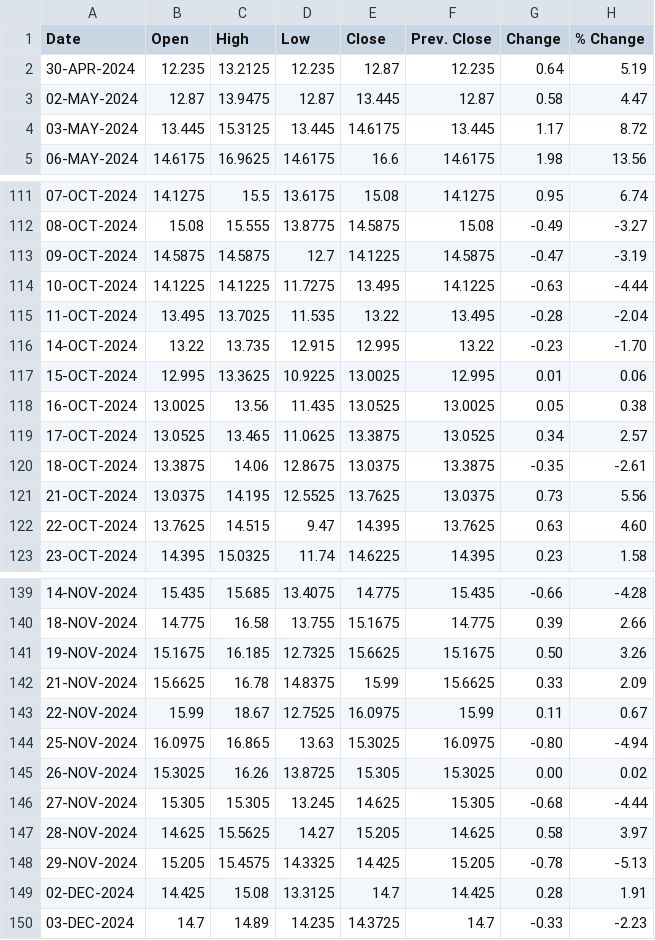
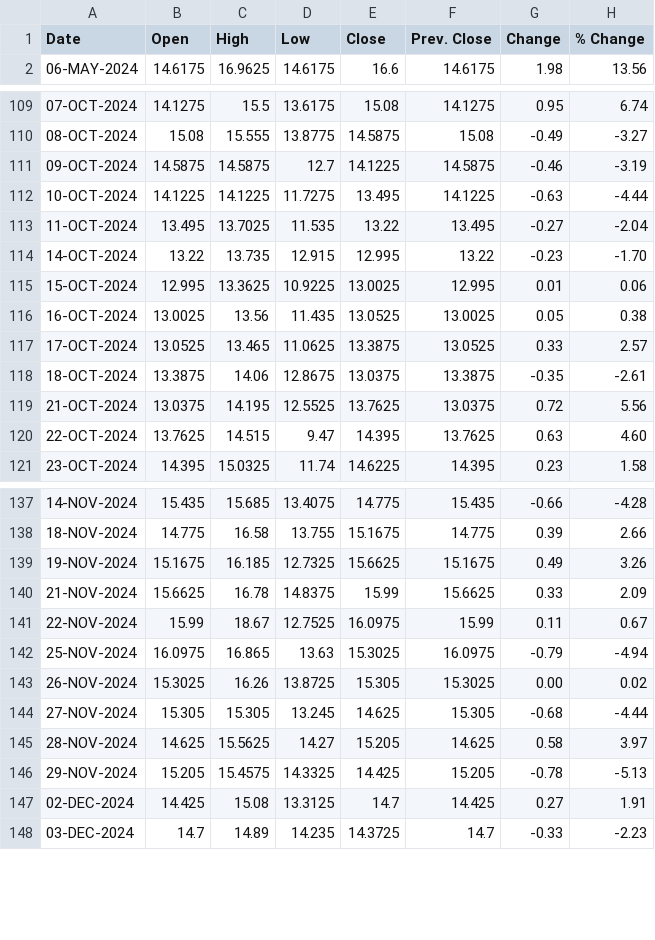
Before and after one commit to shritish20/VolGuard, a CSV file: india_vix.csv, drawn as a sheet; only a part is shown, gaps mark what is left out; the diff covers the shown part only.

```diff
--- a/india_vix.csv
+++ b/india_vix.csv
@@ -1,5 +1,2 @@
 Date ,Open ,High ,Low ,Close ,Prev. Close ,Change ,% Change
-30-APR-2024,12.235,13.2125,12.235,12.87,12.235,0.64,5.19
-02-MAY-2024,12.87,13.9475,12.87,13.445,12.87,0.58,4.47
-03-MAY-2024,13.445,15.3125,13.445,14.6175,13.445,1.17,8.72
 06-MAY-2024,14.6175,16.9625,14.6175,16.6,14.6175,1.98,13.56
@@ -112,5 +110,5 @@
 08-OCT-2024,15.08,15.555,13.8775,14.5875,15.08,-0.49,-3.27
-09-OCT-2024,14.5875,14.5875,12.7,14.1225,14.5875,-0.47,-3.19
+09-OCT-2024,14.5875,14.5875,12.7,14.1225,14.5875,-0.46,-3.19
 10-OCT-2024,14.1225,14.1225,11.7275,13.495,14.1225,-0.63,-4.44
-11-OCT-2024,13.495,13.7025,11.535,13.22,13.495,-0.28,-2.04
+11-OCT-2024,13.495,13.7025,11.535,13.22,13.495,-0.27,-2.04
 14-OCT-2024,13.22,13.735,12.915,12.995,13.22,-0.23,-1.70
@@ -118,5 +116,5 @@
 16-OCT-2024,13.0025,13.56,11.435,13.0525,13.0025,0.05,0.38
-17-OCT-2024,13.0525,13.465,11.0625,13.3875,13.0525,0.34,2.57
+17-OCT-2024,13.0525,13.465,11.0625,13.3875,13.0525,0.33,2.57
 18-OCT-2024,13.3875,14.06,12.8675,13.0375,13.3875,-0.35,-2.61
-21-OCT-2024,13.0375,14.195,12.5525,13.7625,13.0375,0.73,5.56
+21-OCT-2024,13.0375,14.195,12.5525,13.7625,13.0375,0.72,5.56
 22-OCT-2024,13.7625,14.515,9.47,14.395,13.7625,0.63,4.60
@@ -140,6 +138,6 @@
 18-NOV-2024,14.775,16.58,13.755,15.1675,14.775,0.39,2.66
-19-NOV-2024,15.1675,16.185,12.7325,15.6625,15.1675,0.50,3.26
+19-NOV-2024,15.1675,16.185,12.7325,15.6625,15.1675,0.49,3.26
 21-NOV-2024,15.6625,16.78,14.8375,15.99,15.6625,0.33,2.09
 22-NOV-2024,15.99,18.67,12.7525,16.0975,15.99,0.11,0.67
-25-NOV-2024,16.0975,16.865,13.63,15.3025,16.0975,-0.80,-4.94
+25-NOV-2024,16.0975,16.865,13.63,15.3025,16.0975,-0.79,-4.94
 26-NOV-2024,15.3025,16.26,13.8725,15.305,15.3025,0.00,0.02
@@ -148,3 +146,3 @@
 29-NOV-2024,15.205,15.4575,14.3325,14.425,15.205,-0.78,-5.13
-02-DEC-2024,14.425,15.08,13.3125,14.7,14.425,0.28,1.91
+02-DEC-2024,14.425,15.08,13.3125,14.7,14.425,0.27,1.91
 03-DEC-2024,14.7,14.89,14.235,14.3725,14.7,-0.33,-2.23
```
Also changed, not shown: 4 added rows and 73 edited cells elsewhere in this file.
